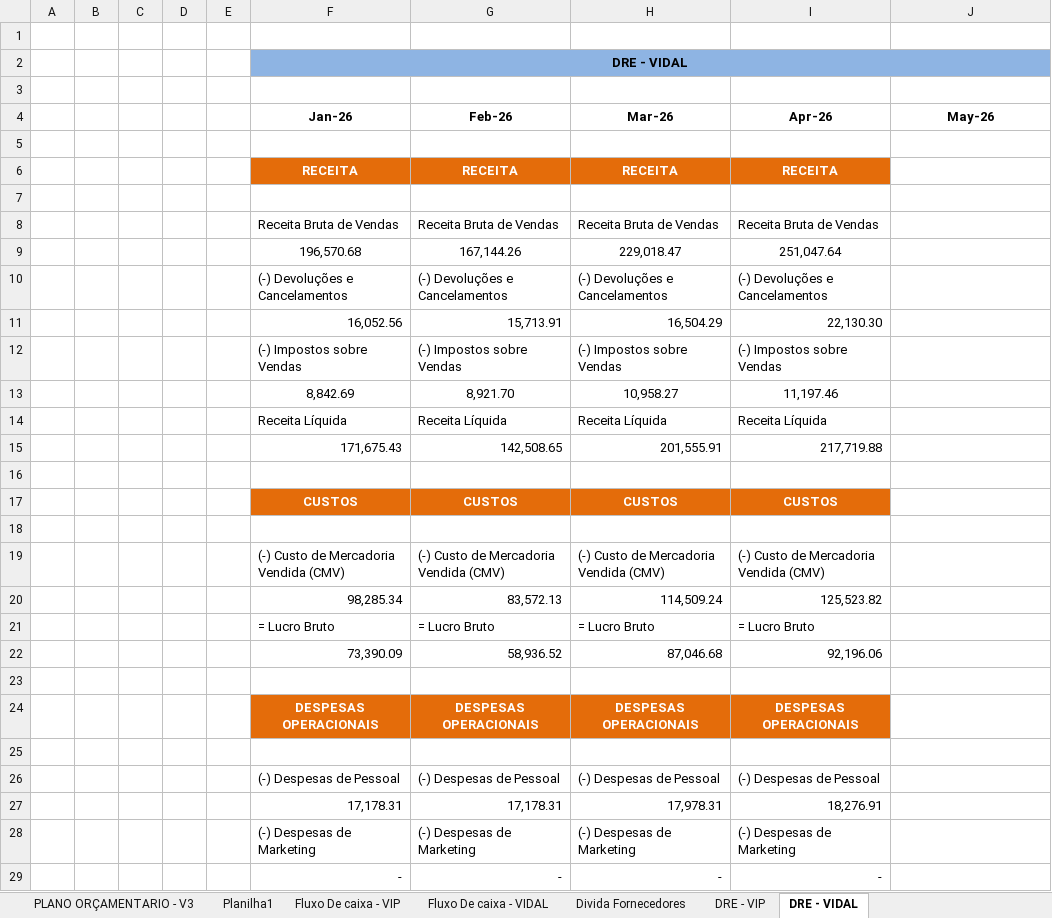
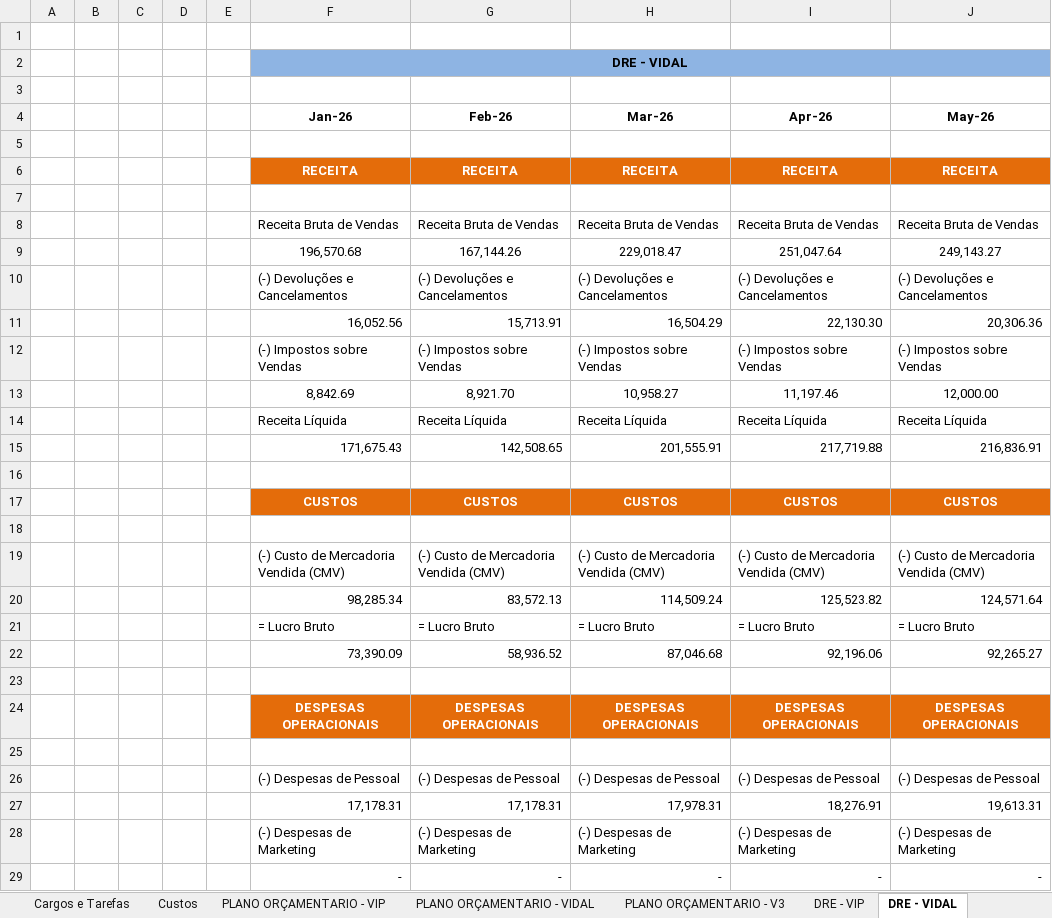
Before and after one commit to Grupovip2026/Gerencial-Grupo-VIp, an Excel workbook: Resultado_Gerencial_2026.xlsx, sheet DRE - VIDAL, drawn as a sheet; only a part is shown; values as stored, in another font and other column widths than the file's, no borders; the diff covers the shown part only; the diff names each change by its address in the sheet, - before the commit and + after, or states it on an @@ line.

```diff
--- a/Resultado_Gerencial_2026.xlsx (sheet DRE - VIDAL)
+++ b/Resultado_Gerencial_2026.xlsx (sheet DRE - VIDAL)
-J6 (May-26): (empty)
+J6 (May-26): RECEITA
-J6 fill: none
+J6 fill: #E46C0A
-J8 (May-26): (empty)
+J8 (May-26): Receita Bruta de Vendas
-J9 (May-26): (empty)
+J9 (May-26): 249,143.27
-J10 (May-26): (empty)
+J10 (May-26): (-) Devoluções e Cancelamentos
-J11 (May-26): (empty)
+J11 (May-26): 20,306.36
-J12 (May-26): (empty)
+J12 (May-26): (-) Impostos sobre Vendas
-J13 (May-26): (empty)
+J13 (May-26): 12,000.00
-J14 (May-26): (empty)
+J14 (May-26): Receita Líquida
-J15 (May-26): (empty)
+J15 (May-26): 216,836.91
-J17 (May-26): (empty)
+J17 (May-26): CUSTOS
-J17 fill: none
+J17 fill: #E46C0A
-J19 (May-26): (empty)
+J19 (May-26): (-) Custo de Mercadoria Vendida (CMV)
-J20 (May-26): (empty)
+J20 (May-26): 124,571.64
-J21 (May-26): (empty)
+J21 (May-26): = Lucro Bruto
-J22 (May-26): (empty)
+J22 (May-26): 92,265.27
-J24 (May-26): (empty)
+J24 (May-26): DESPESAS OPERACIONAIS
-J24 fill: none
+J24 fill: #E46C0A
-J26 (May-26): (empty)
+J26 (May-26): (-) Despesas de Pessoal
-J27 (May-26): (empty)
+J27 (May-26): 19,613.31
-J28 (May-26): (empty)
+J28 (May-26): (-) Despesas de Marketing
-J29 (May-26): (empty)
+J29 (May-26): -
```
Also changed, not shown: 15 edited cells and cell formats elsewhere in this sheet, sheet DRE - VIP, sheet PLANO ORÇAMENTARIO - V3, sheet PLANO ORÇAMENTARIO - VIDAL, sheet PLANO ORÇAMENTARIO - VIP, sheet Custos, other sheet tabs.
